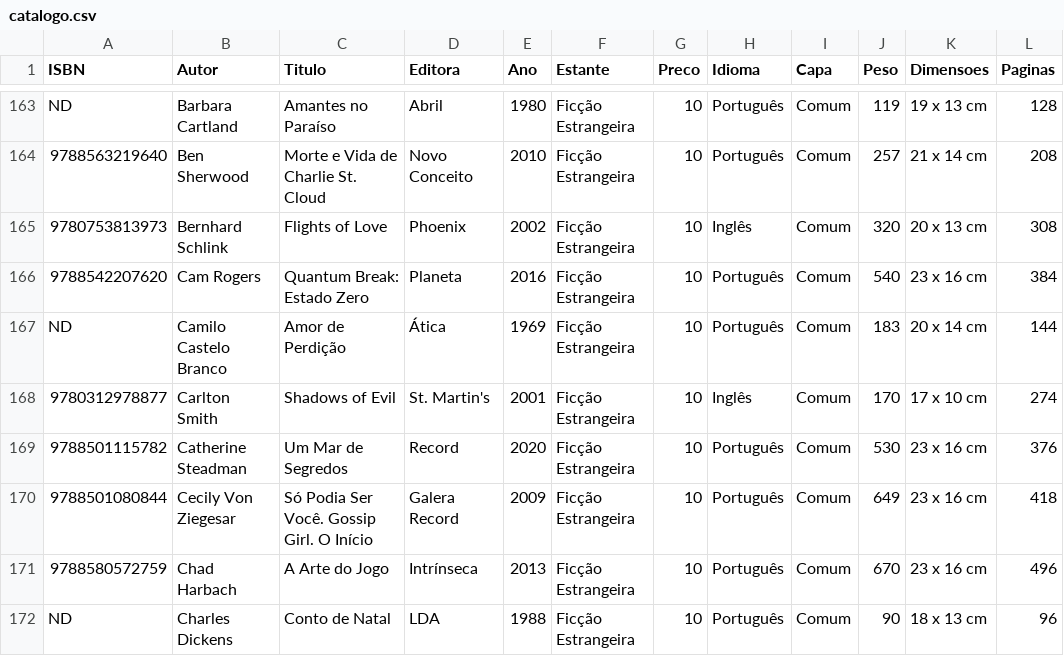
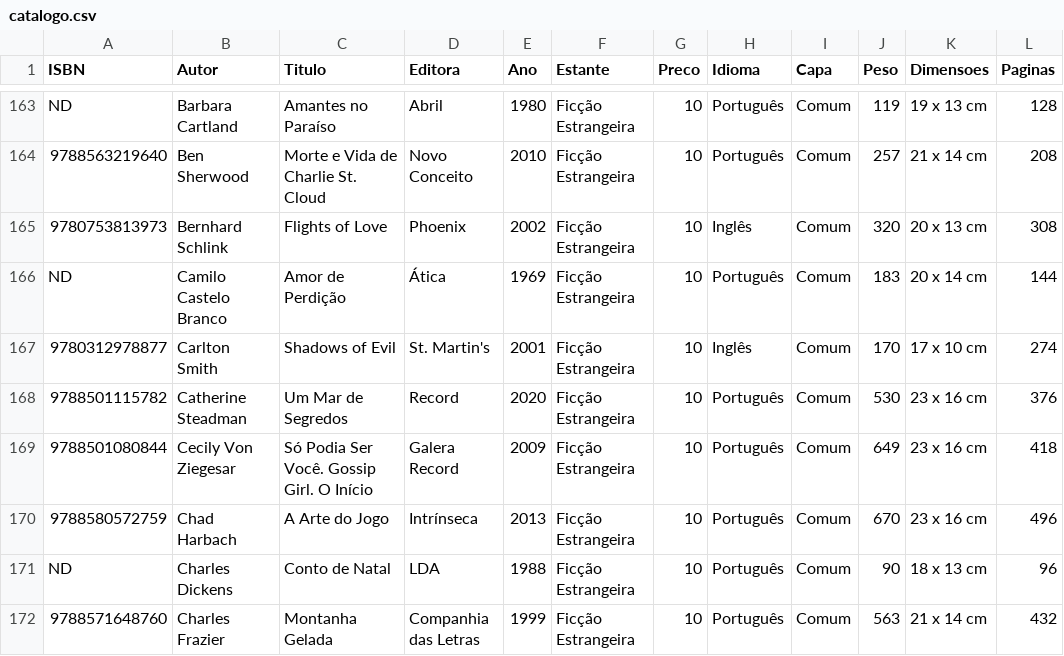
Before and after one commit to andguerreiro/sebomenostelas, a CSV file: catalogo.csv, drawn as a sheet; only a part is shown, gaps mark what is left out; the shorter side is filled out with more unchanged rows.

Commit message:
Update catalogo.csv

```diff
--- a/catalogo.csv
+++ b/catalogo.csv
@@ -165,3 +165,2 @@ ND,Barbara Cartland,Amantes no Paraíso,Abril,1980,Ficção Estrangeira,10,Portu
 9780753813973,Bernhard Schlink,Flights of Love,Phoenix,2002,Ficção Estrangeira,10,Inglês,Comum,320,20 x 13 cm,308
-9788542207620,Cam Rogers,Quantum Break: Estado Zero,Planeta,2016,Ficção Estrangeira,10,Português,Comum,540,23 x 16 cm,384
 ND,Camilo Castelo Branco,Amor de Perdição,Ática,1969,Ficção Estrangeira,10,Português,Comum,183,20 x 14 cm,144
```
Also changed, not shown: 3 other files.
